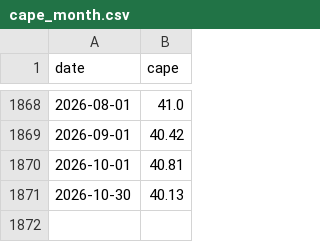
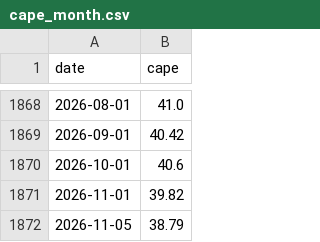
Before and after one commit to 1278943518/ndx-bubble-daily, a CSV file: bubble_data/cape_month.csv, drawn as a sheet; only a part is shown, gaps mark what is left out.

```diff
--- a/bubble_data/cape_month.csv
+++ b/bubble_data/cape_month.csv
@@ -1869,3 +1869,4 @@ date,cape
 2026-09-01,40.42
-2026-10-01,40.81
-2026-10-30,40.13
+2026-10-01,40.6
+2026-11-01,39.82
+2026-11-05,38.79
```
Also changed, not shown: bubble_data/fng_daily.csv, bubble_data/inx_month.csv, 12 other files.
